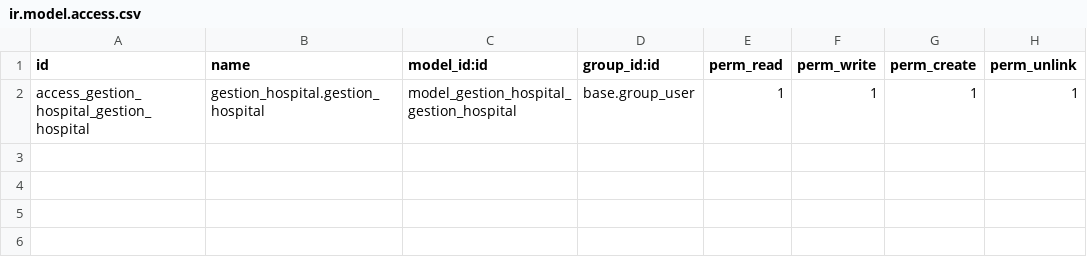
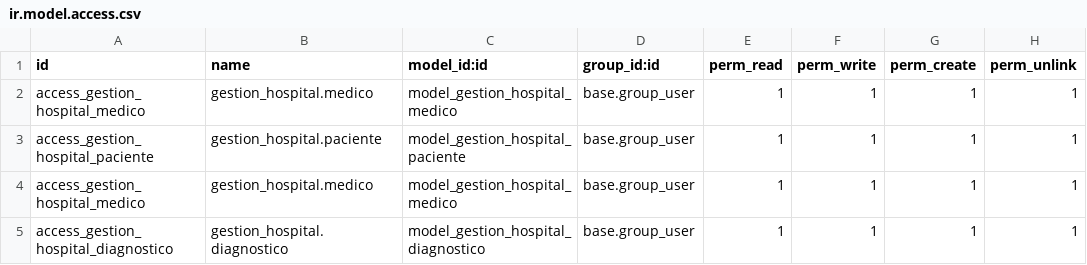
Before and after one commit to Mestosc/Tarea18-SXE, a CSV file: security/ir.model.access.csv, drawn as a sheet.

Commit message:
Mejorando todo en ir.model.access

```diff
--- a/security/ir.model.access.csv
+++ b/security/ir.model.access.csv
@@ -1,2 +1,5 @@
 id,name,model_id:id,group_id:id,perm_read,perm_write,perm_create,perm_unlink
-access_gestion_hospital_gestion_hospital,gestion_hospital.gestion_hospital,model_gestion_hospital_gestion_hospital,base.group_user,1,1,1,1
+access_gestion_hospital_medico,gestion_hospital.medico,model_gestion_hospital_medico,base.group_user,1,1,1,1
+access_gestion_hospital_paciente,gestion_hospital.paciente,model_gestion_hospital_paciente,base.group_user,1,1,1,1
+access_gestion_hospital_medico,gestion_hospital.medico,model_gestion_hospital_medico,base.group_user,1,1,1,1
+access_gestion_hospital_diagnostico,gestion_hospital.diagnostico,model_gestion_hospital_diagnostico,base.group_user,1,1,1,1
```
